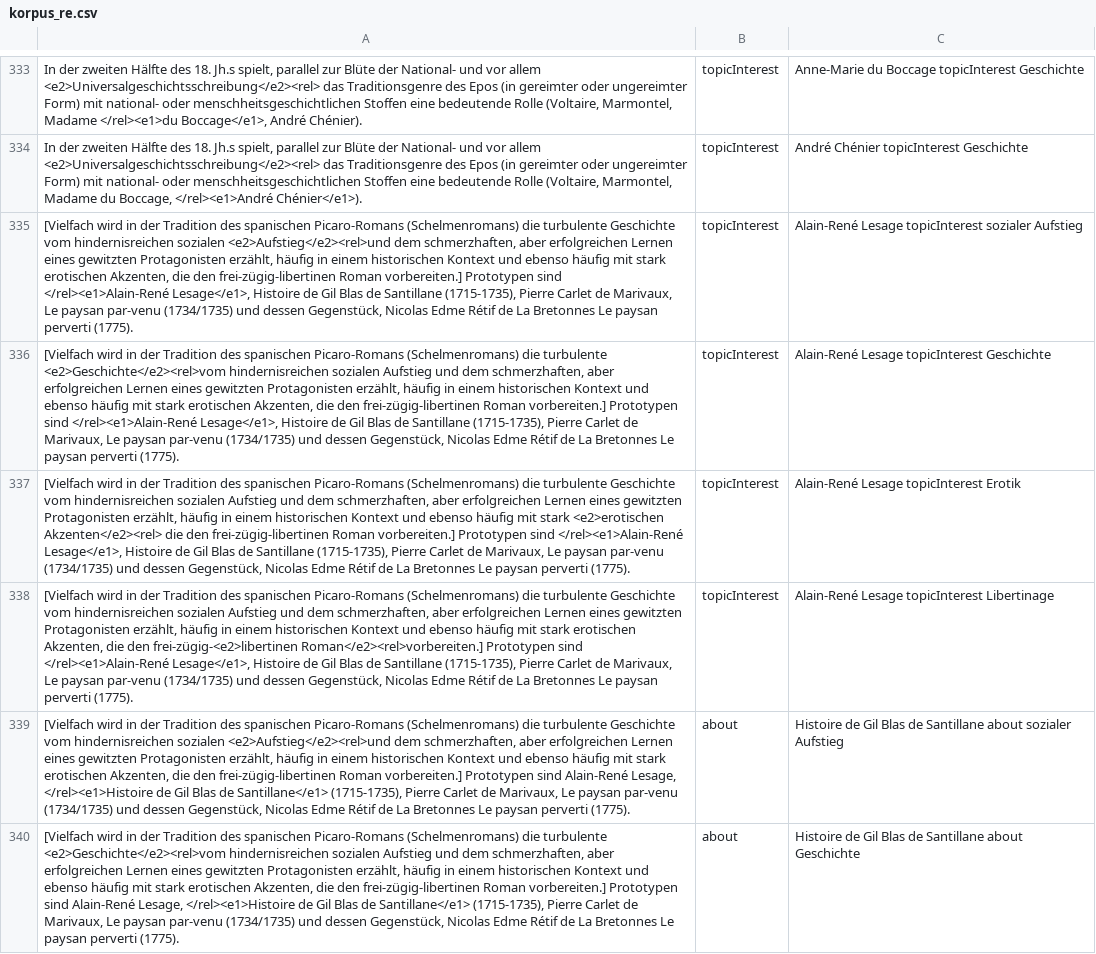
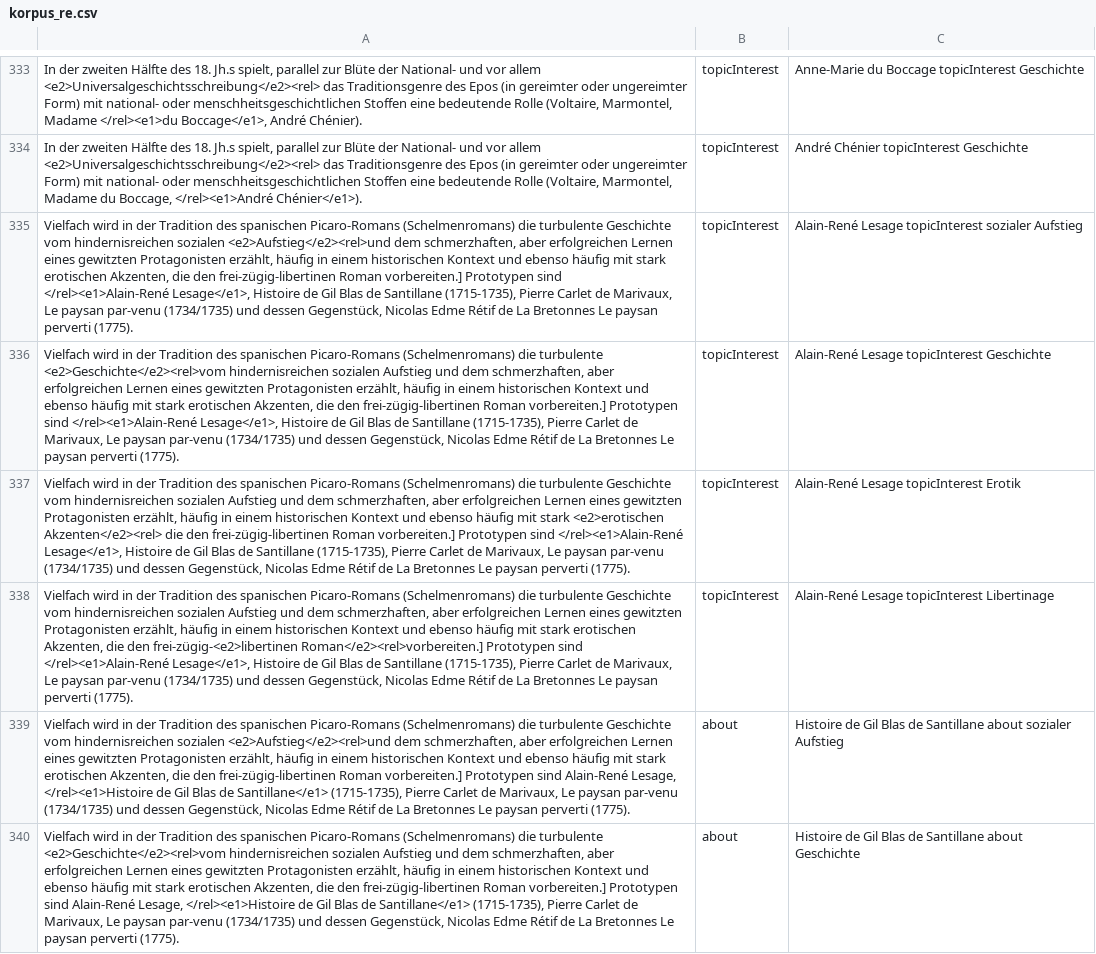
Before and after one commit to MiMoText/Korpus_RE, a CSV file: data_out/korpus_re.csv, drawn as a sheet; only a part is shown, gaps mark what is left out; the diff covers the shown part only; the diff names each change by its address in the sheet, - before the commit and + after, or states it on an @@ line.

```diff
--- a/data_out/korpus_re.csv
+++ b/data_out/korpus_re.csv
-A335: [Vielfach wird in…
+A335: Vielfach wird in…
-A336: [Vielfach wird in…
+A336: Vielfach wird in…
-A337: [Vielfach wird in…
+A337: Vielfach wird in…
-A338: [Vielfach wird in…
+A338: Vielfach wird in…
-A339: [Vielfach wird in…
+A339: Vielfach wird in…
-A340: [Vielfach wird in…
+A340: Vielfach wird in…
```
Also changed, not shown: 190 edited cells elsewhere in this file, data_out/korpus_re2.csv, 6 other files.
